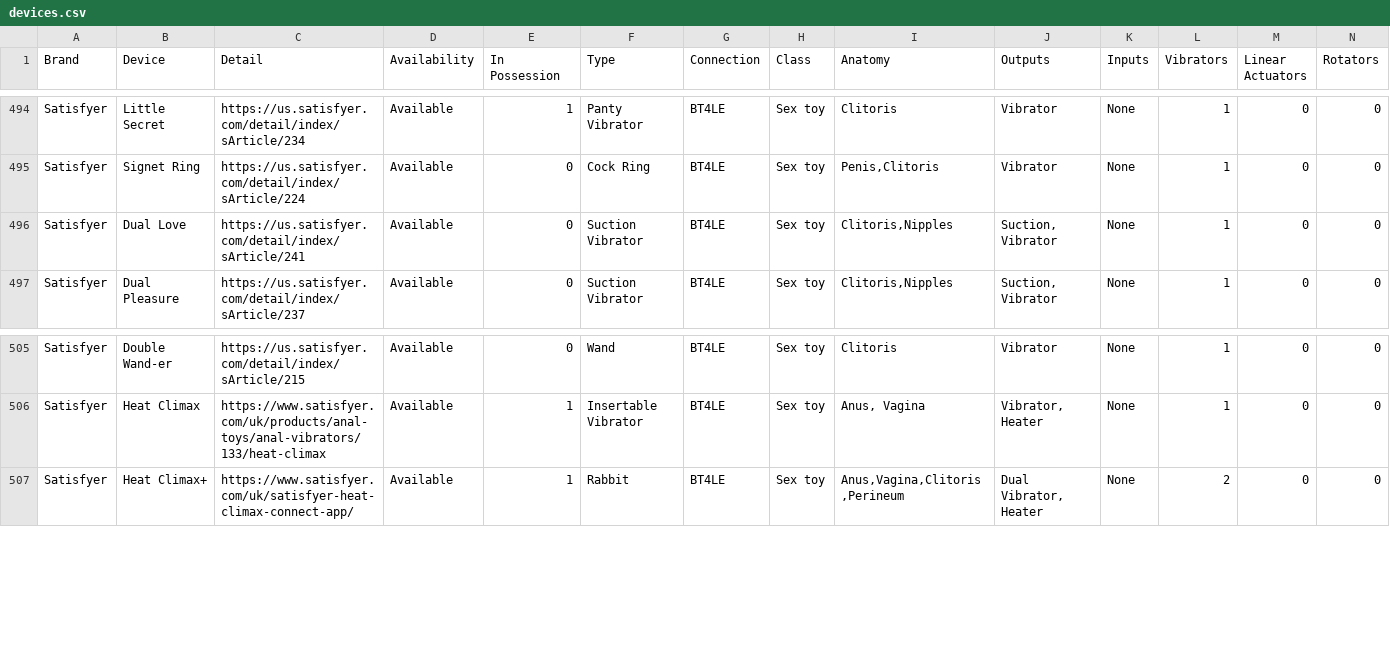
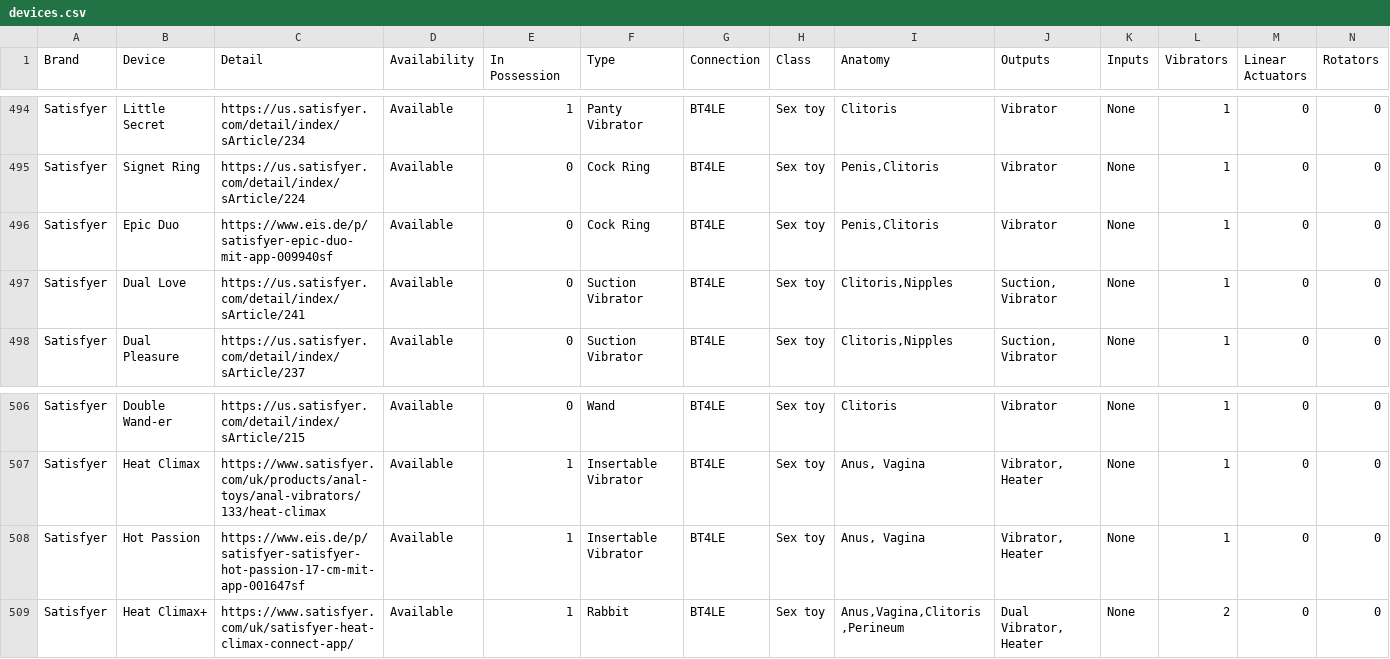
Before and after one commit to blackspherefollower/IoSTIndex, a CSV file: src/data/devices.csv, drawn as a sheet; only a part is shown, gaps mark what is left out; rows hold the shown columns only; the diff names each change by its address in the sheet, - before the commit and + after, or states it on an @@ line.

```diff
--- a/src/data/devices.csv
+++ b/src/data/devices.csv
+row 496: Satisfyer | Epic Duo | https://www.eis.de/p/satisfyer-epic-duo-mit-app-009940sf | Available | 0 | Cock Ring | BT4LE | Sex toy | Penis,Clitoris | Vibrator | None | 1 | 0 | 0
+row 508: Satisfyer | Hot Passion | https://www.eis.de/p/satisfyer-satisfyer-hot-passion-17-cm-mit-app-001647sf | Available | 1 | Insertable Vibrator | BT4LE | Sex toy | Anus, Vagina | Vibrator, Heater | None | 1 | 0 | 0
```
